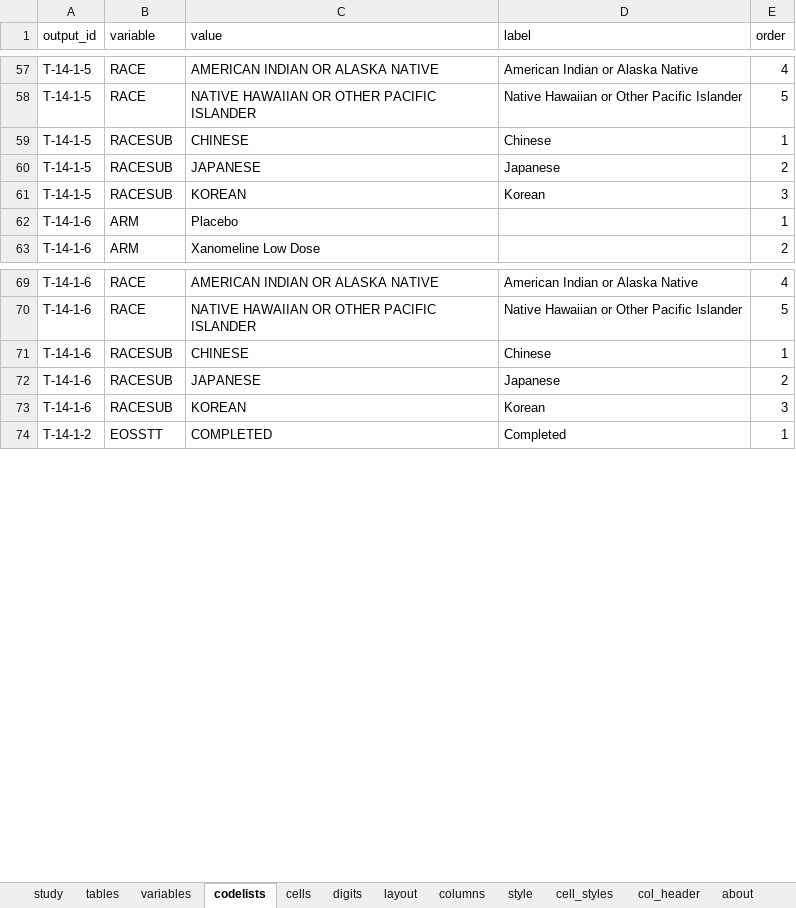
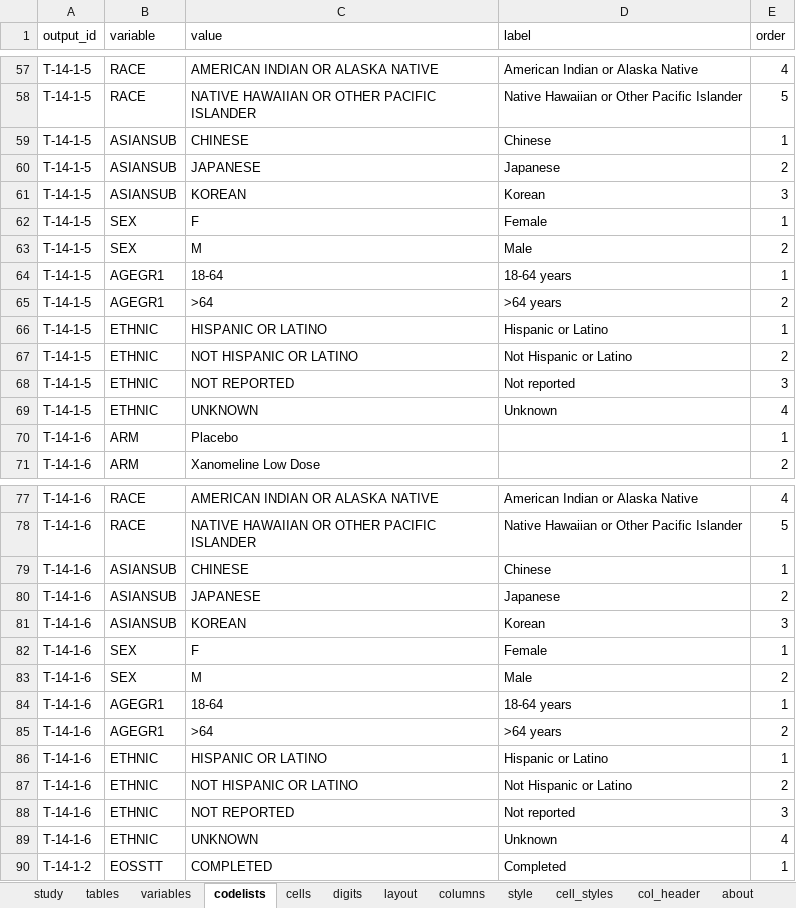
Before and after one commit to ichirio/tflplanner, an Excel workbook: inst/sample/SAMPLE-01/spec/table_spec.xlsx, sheet codelists, drawn as a sheet; only a part is shown, gaps mark what is left out; values as stored, in another font and other column widths than the file's, no borders; addresses are those after the commit; the diff names each change by its address in the sheet, - before the commit and + after, or states it on an @@ line.

```diff
--- a/inst/sample/SAMPLE-01/spec/table_spec.xlsx (sheet codelists)
+++ b/inst/sample/SAMPLE-01/spec/table_spec.xlsx (sheet codelists)
-B59:B61 (variable): RACESUB
+B59:B61 (variable): ASIANSUB
+row 62: T-14-1-5 | SEX | F | Female | 1
+row 63: T-14-1-5 | SEX | M | Male | 2
+row 64: T-14-1-5 | AGEGR1 | 18-64 | 18-64 years | 1
+row 65: T-14-1-5 | AGEGR1 | >64 | >64 years | 2
+row 66: T-14-1-5 | ETHNIC | HISPANIC OR LATINO | Hispanic or Latino | 1
+row 67: T-14-1-5 | ETHNIC | NOT HISPANIC OR LATINO | Not Hispanic or Latino | 2
+row 68: T-14-1-5 | ETHNIC | NOT REPORTED | Not reported | 3
+row 69: T-14-1-5 | ETHNIC | UNKNOWN | Unknown | 4
-B79:B81 (variable): RACESUB
+B79:B81 (variable): ASIANSUB
+row 82: T-14-1-6 | SEX | F | Female | 1
+row 83: T-14-1-6 | SEX | M | Male | 2
+row 84: T-14-1-6 | AGEGR1 | 18-64 | 18-64 years | 1
+row 85: T-14-1-6 | AGEGR1 | >64 | >64 years | 2
+row 86: T-14-1-6 | ETHNIC | HISPANIC OR LATINO | Hispanic or Latino | 1
+row 87: T-14-1-6 | ETHNIC | NOT HISPANIC OR LATINO | Not Hispanic or Latino | 2
+row 88: T-14-1-6 | ETHNIC | NOT REPORTED | Not reported | 3
+row 89: T-14-1-6 | ETHNIC | UNKNOWN | Unknown | 4
```
Also changed, not shown: sheet cells, sheet variables, sheet tables, sheet layout, inst/sample/SAMPLE-01/spec/listing_figure_spec.xlsx, inst/sample/SAMPLE-01/spec/report_spec.xlsx, 7 other files.
